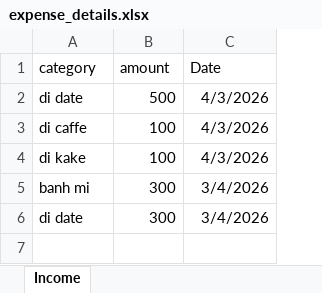
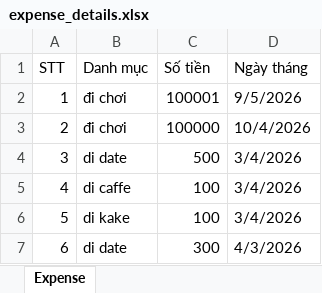
Before and after one commit to TranMinhHieu20/ExpenseTracker, an Excel workbook: backend/expense_details.xlsx, sheet Expense, drawn as a sheet; values as stored, in another font and other column widths than the file's, no borders; removed rows and columns are numbered as before the commit, all else as after; the diff names each change by its address in the sheet, - before the commit and + after, or states it on an @@ line.

```diff
--- a/backend/expense_details.xlsx (sheet Expense)
+++ b/backend/expense_details.xlsx (sheet Expense)
-sheet tab: Income
+sheet tab: Expense
+column A, rows 4-7: 3 | 4 | 5 | 6
-row 1: category | amount | Date
+row 1: STT | Danh mục | Số tiền | Ngày tháng
+row 2: 1 | đi chơi | 100001 | 9/5/2026
+row 3: 2 | đi chơi | 100000 | 10/4/2026
-D4:D6: 4/3/2026
+D4:D6: 3/4/2026
-row 5: banh mi | 300 | 3/4/2026
-D7: 3/4/2026
+D7: 4/3/2026
```
Also changed, not shown: backend/income_details.xlsx, 16 other files.
